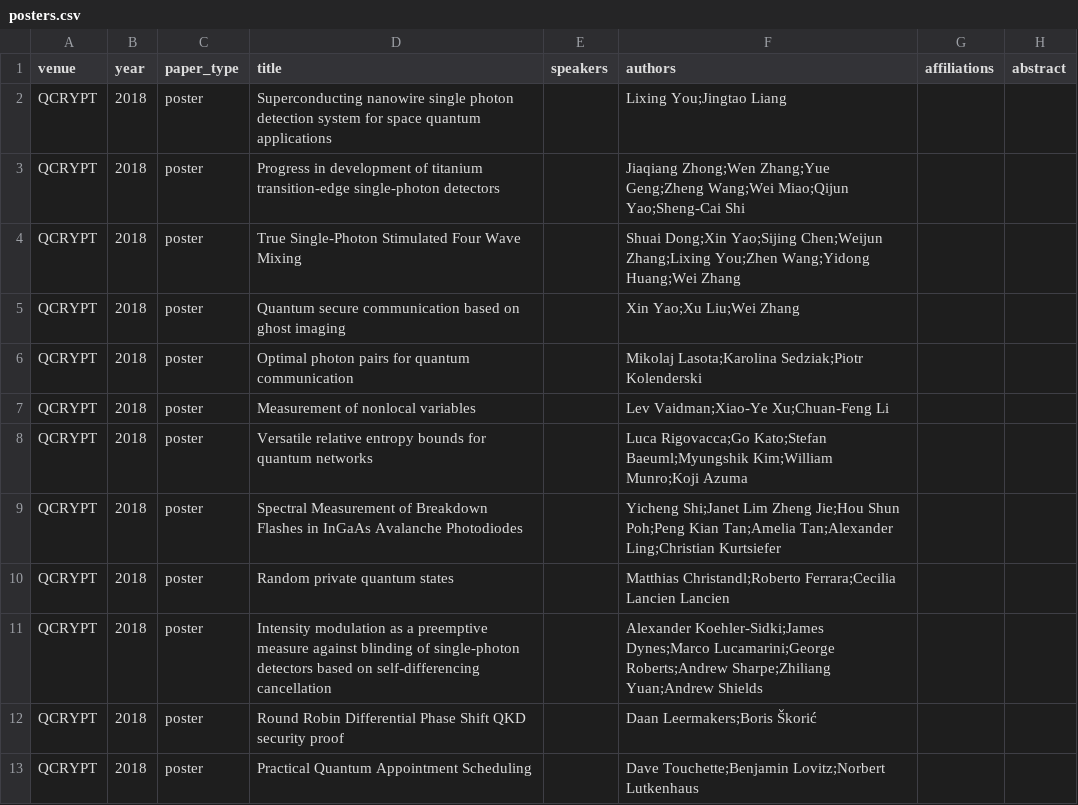
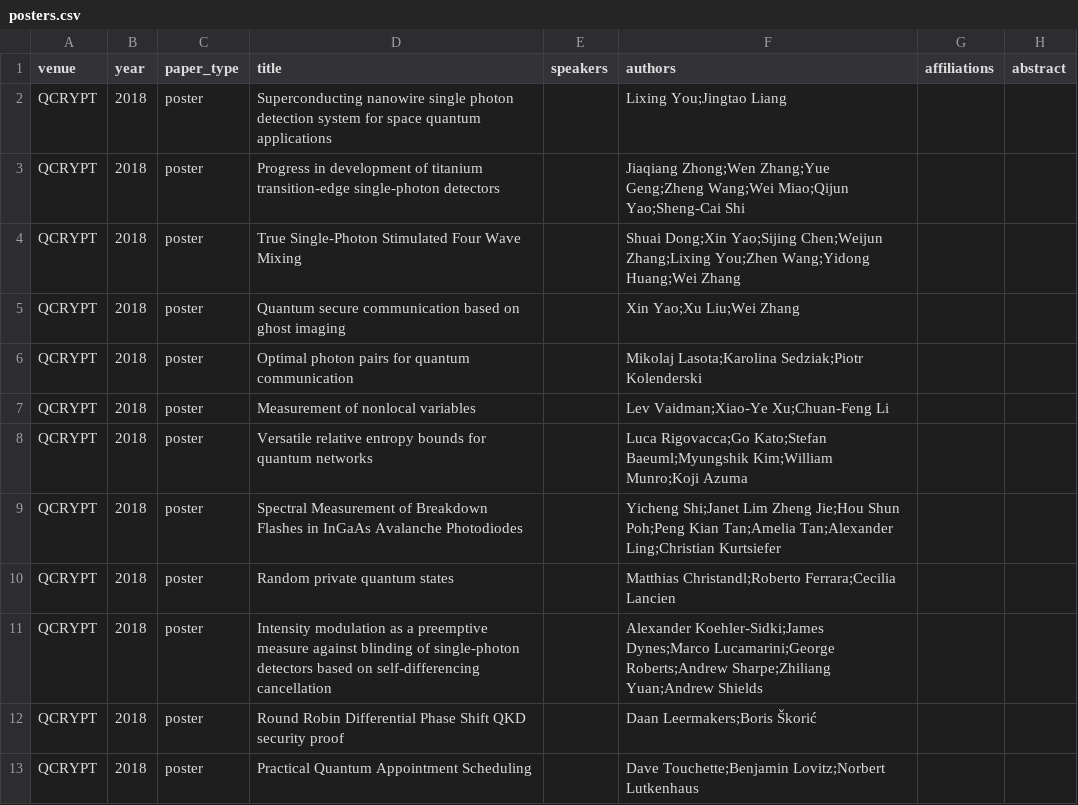
Before and after one commit to IAQI/QuantumDB, a CSV file: data/conferences/qcrypt_2018/posters.csv, drawn as a sheet; only a part is shown; the diff names each change by its address in the sheet, - before the commit and + after, or states it on an @@ line.

```diff
--- a/data/conferences/qcrypt_2018/posters.csv
+++ b/data/conferences/qcrypt_2018/posters.csv
-F10 (authors): …Ferrara;Cecilia Lancien Lancien
+F10 (authors): …Ferrara;Cecilia Lancien
```
Also changed, not shown: data/author_aliases.csv, data/conferences/qip_2012/posters.csv, 5 other files.
